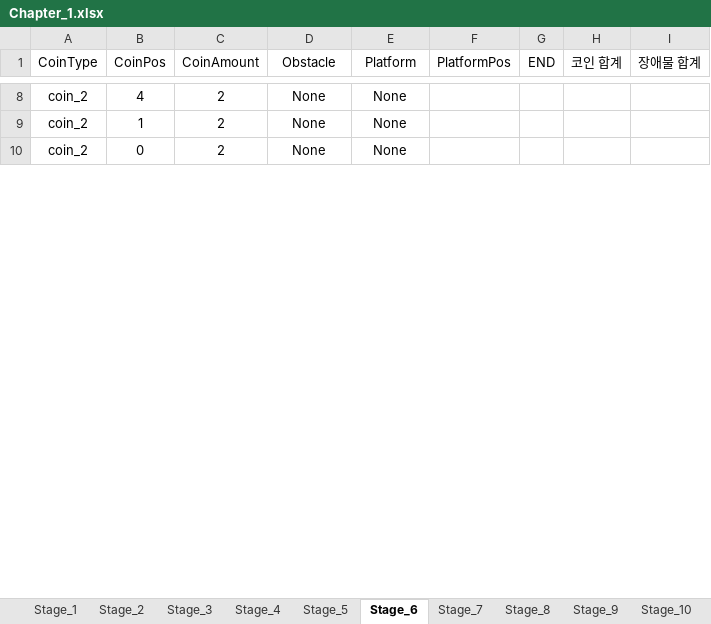
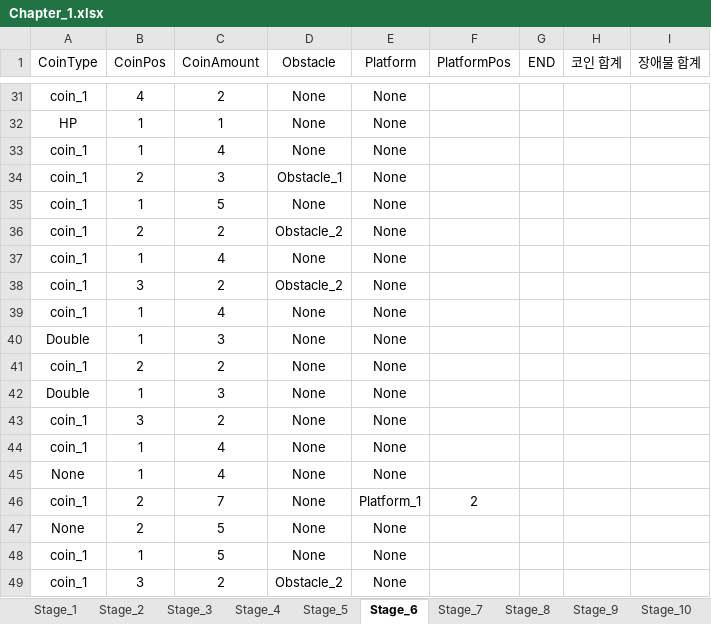
Before and after one commit to 576rick1412/Project_Run-Game-Production, an Excel workbook: Assets/Excel/Map/Chapter_1/Chapter_1.xlsx, sheet Stage_6, drawn as a sheet; only a part is shown, gaps mark what is left out; values as stored, in another font and other column widths than the file's, no borders; addresses are those after the commit; the diff covers the shown part only; the diff names each change by its address in the sheet, - before the commit and + after, or states it on an @@ line.

```diff
--- a/Assets/Excel/Map/Chapter_1/Chapter_1.xlsx (sheet Stage_6)
+++ b/Assets/Excel/Map/Chapter_1/Chapter_1.xlsx (sheet Stage_6)
-A31 (CoinType): coin_2
+A31 (CoinType): coin_1
+row 32: HP | 1 | 1 | None | None
-A33 (CoinType): coin_2
+A33 (CoinType): coin_1
-C33 (CoinAmount): 2
+C33 (CoinAmount): 4
+row 34: coin_1 | 2 | 3 | Obstacle_1 | None
+row 35: coin_1 | 1 | 5 | None | None
+row 36: coin_1 | 2 | 2 | Obstacle_2 | None
+row 37: coin_1 | 1 | 4 | None | None
+row 38: coin_1 | 3 | 2 | Obstacle_2 | None
+row 39: coin_1 | 1 | 4 | None | None
+row 40: Double | 1 | 3 | None | None
-A41 (CoinType): coin_2
+A41 (CoinType): coin_1
-B41 (CoinPos): 0
+B41 (CoinPos): 2
+row 42: Double | 1 | 3 | None | None
+row 43: coin_1 | 3 | 2 | None | None
+row 44: coin_1 | 1 | 4 | None | None
+row 45: None | 1 | 4 | None | None
+row 46: coin_1 | 2 | 7 | None | Platform_1 | 2
+row 47: None | 2 | 5 | None | None
+row 48: coin_1 | 1 | 5 | None | None
+row 49: coin_1 | 3 | 2 | Obstacle_2 | None
```
Also changed, not shown: 137 added rows, 1 removed row and 10 edited cells elsewhere in this sheet, sheet Stage_4, sheet Stage_3, 1 other file.
